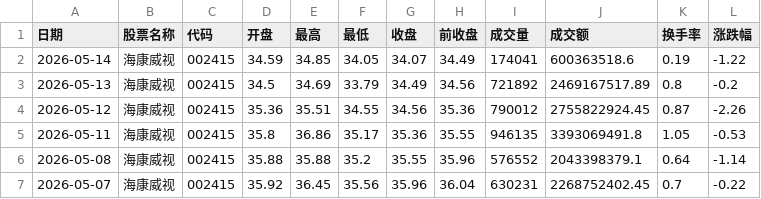
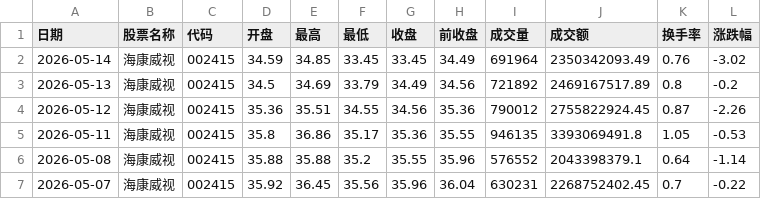
Before and after one commit to linzekai-coder/ai_quant, a CSV file: data/stocks/海康威视.csv, drawn as a sheet; only a part is shown.

```diff
--- a/data/stocks/海康威视.csv
+++ b/data/stocks/海康威视.csv
@@ -1,3 +1,3 @@
 日期,股票名称,代码,开盘,最高,最低,收盘,前收盘,成交量,成交额,换手率,涨跌幅
-2026-05-14,海康威视,002415,34.59,34.85,34.05,34.07,34.49,174041,600363518.6,0.19,-1.22
+2026-05-14,海康威视,002415,34.59,34.85,33.45,33.45,34.49,691964,2350342093.49,0.76,-3.02
 2026-05-13,海康威视,002415,34.5,34.69,33.79,34.49,34.56,721892,2469167517.89,0.8,-0.2
```
Also changed, not shown: data/stocks/中信证券.csv, data/stocks/五粮液.csv, 17 other files.
